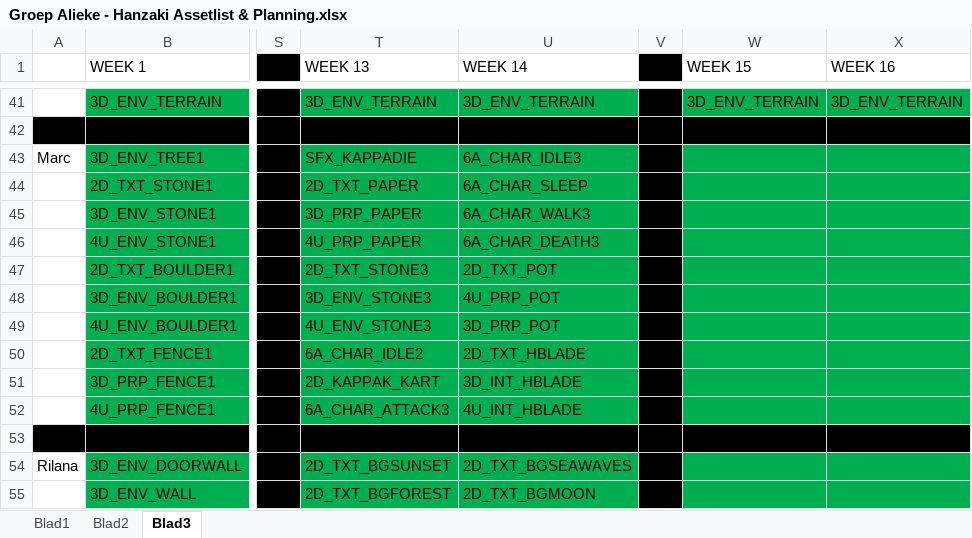
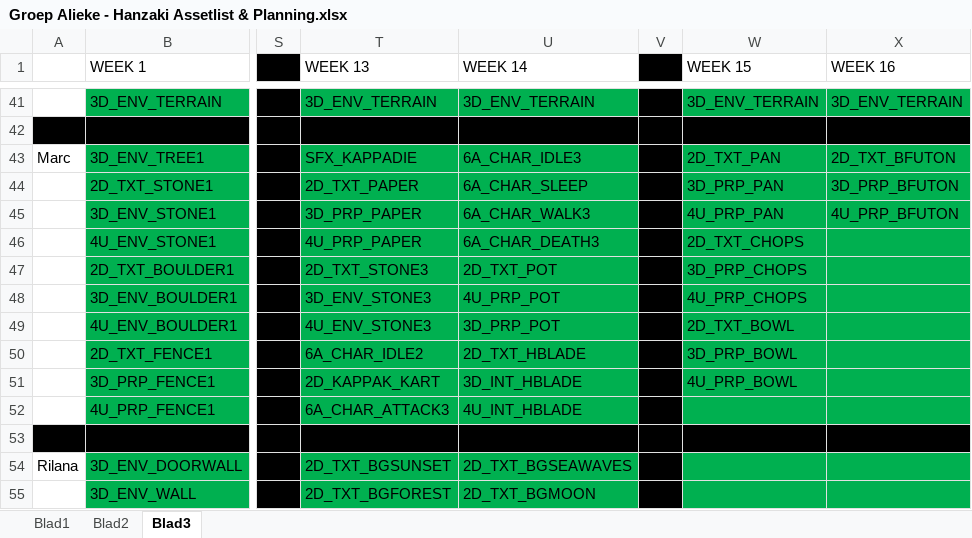
Before and after one commit to happy30/TeamSpirit, an Excel workbook: Concept/Documentation/Groep Alieke - Hanzaki Assetlist & Planning.xlsx, sheet Blad3, drawn as a sheet; only a part is shown, gaps mark what is left out; values as stored, in another font and other column widths than the file's, no borders; the diff covers the shown part only; the diff names each change by its address in the sheet, - before the commit and + after, or states it on an @@ line.

Commit message:
Planning update & kappa kart terrain

```diff
--- a/Concept/Documentation/Groep Alieke - Hanzaki Assetlist & Planning.xlsx (sheet Blad3)
+++ b/Concept/Documentation/Groep Alieke - Hanzaki Assetlist & Planning.xlsx (sheet Blad3)
-W43 (WEEK 15): (empty)
+W43 (WEEK 15): 2D_TXT_PAN
-X43 (WEEK 16): (empty)
+X43 (WEEK 16): 2D_TXT_BFUTON
-W44 (WEEK 15): (empty)
+W44 (WEEK 15): 3D_PRP_PAN
-X44 (WEEK 16): (empty)
+X44 (WEEK 16): 3D_PRP_BFUTON
-W45 (WEEK 15): (empty)
+W45 (WEEK 15): 4U_PRP_PAN
-X45 (WEEK 16): (empty)
+X45 (WEEK 16): 4U_PRP_BFUTON
-W46 (WEEK 15): (empty)
+W46 (WEEK 15): 2D_TXT_CHOPS
-W47 (WEEK 15): (empty)
+W47 (WEEK 15): 3D_PRP_CHOPS
-W48 (WEEK 15): (empty)
+W48 (WEEK 15): 4U_PRP_CHOPS
-W49 (WEEK 15): (empty)
+W49 (WEEK 15): 2D_TXT_BOWL
-W50 (WEEK 15): (empty)
+W50 (WEEK 15): 3D_PRP_BOWL
-W51 (WEEK 15): (empty)
+W51 (WEEK 15): 4U_PRP_BOWL
```
Also changed, not shown: 12 edited cells elsewhere in this sheet, 41 other files.
